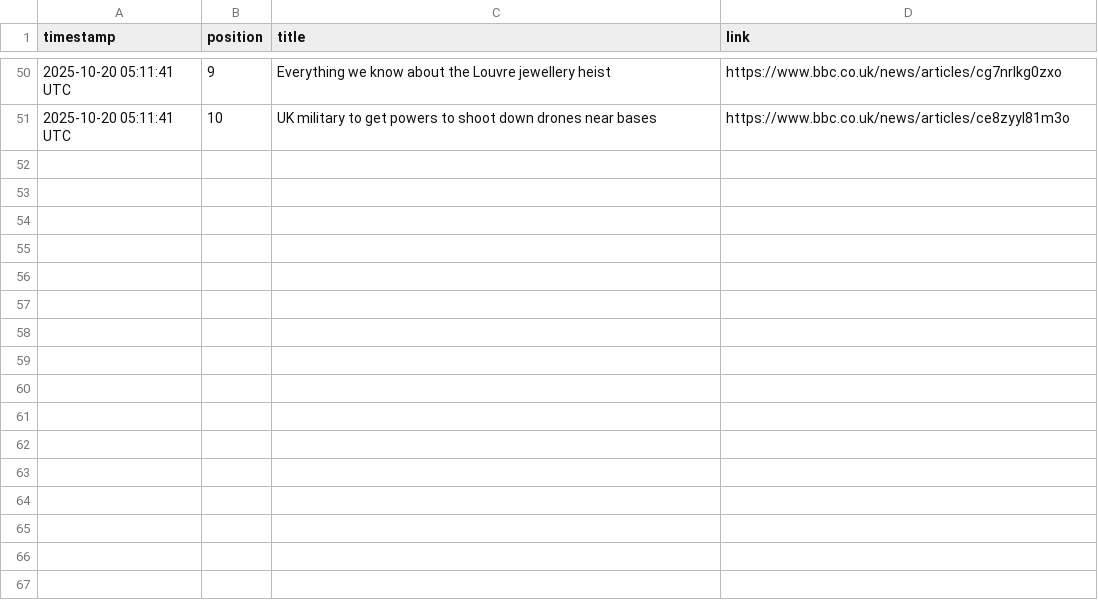
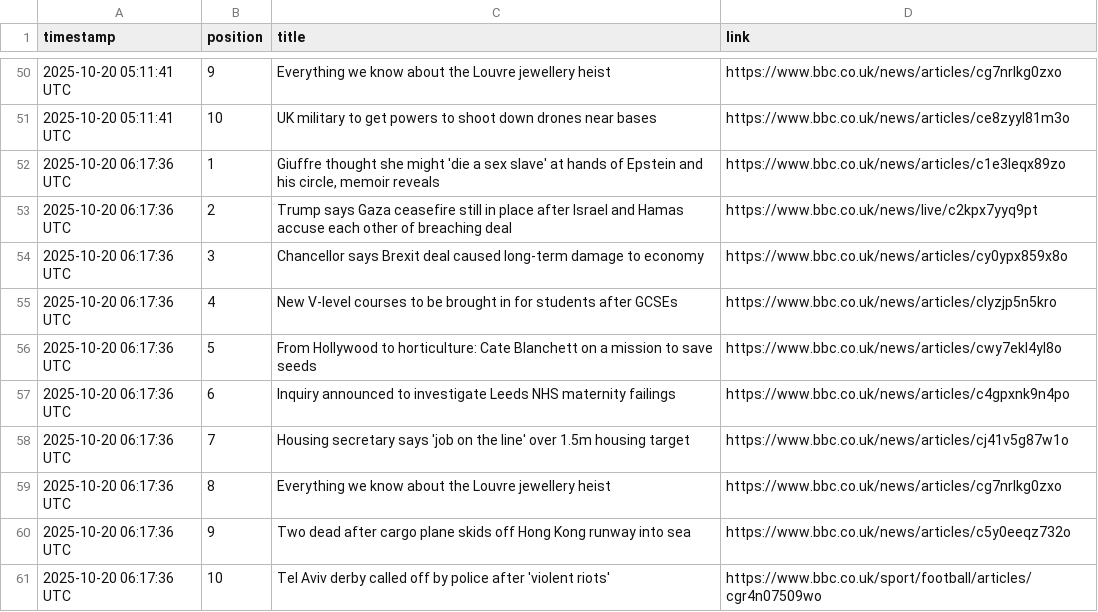
Before and after one commit to alastairherd/bbc_news_logger, a CSV file: data/bbc_front_page_promos_2025-10-20.csv, drawn as a sheet; only a part is shown, gaps mark what is left out; the diff names each change by its address in the sheet, - before the commit and + after, or states it on an @@ line.

```diff
--- a/data/bbc_front_page_promos_2025-10-20.csv
+++ b/data/bbc_front_page_promos_2025-10-20.csv
+row 52: 2025-10-20 06:17:36 UTC | 1 | Giuffre thought she might 'die a sex slave' at hands of Epstein and his circle, memoir reveals | https://www.bbc.co.uk/news/articles/c1e3leqx89zo
+row 53: 2025-10-20 06:17:36 UTC | 2 | Trump says Gaza ceasefire still in place after Israel and Hamas accuse each other of breaching deal | https://www.bbc.co.uk/news/live/c2kpx7yyq9pt
+row 54: 2025-10-20 06:17:36 UTC | 3 | Chancellor says Brexit deal caused long-term damage to economy | https://www.bbc.co.uk/news/articles/cy0ypx859x8o
+row 55: 2025-10-20 06:17:36 UTC | 4 | New V-level courses to be brought in for students after GCSEs | https://www.bbc.co.uk/news/articles/clyzjp5n5kro
+row 56: 2025-10-20 06:17:36 UTC | 5 | From Hollywood to horticulture: Cate Blanchett on a mission to save seeds | https://www.bbc.co.uk/news/articles/cwy7ekl4yl8o
+row 57: 2025-10-20 06:17:36 UTC | 6 | Inquiry announced to investigate Leeds NHS maternity failings | https://www.bbc.co.uk/news/articles/c4gpxnk9n4po
+row 58: 2025-10-20 06:17:36 UTC | 7 | Housing secretary says 'job on the line' over 1.5m housing target | https://www.bbc.co.uk/news/articles/cj41v5g87w1o
+row 59: 2025-10-20 06:17:36 UTC | 8 | Everything we know about the Louvre jewellery heist | https://www.bbc.co.uk/news/articles/cg7nrlkg0zxo
+row 60: 2025-10-20 06:17:36 UTC | 9 | Two dead after cargo plane skids off Hong Kong runway into sea | https://www.bbc.co.uk/news/articles/c5y0eeqz732o
+row 61: 2025-10-20 06:17:36 UTC | 10 | Tel Aviv derby called off by police after 'violent riots' | https://www.bbc.co.uk/sport/football/articles/cgr4n07509wo
```
Also changed, not shown: data/bbc_most_read_2025-10-20.csv.
